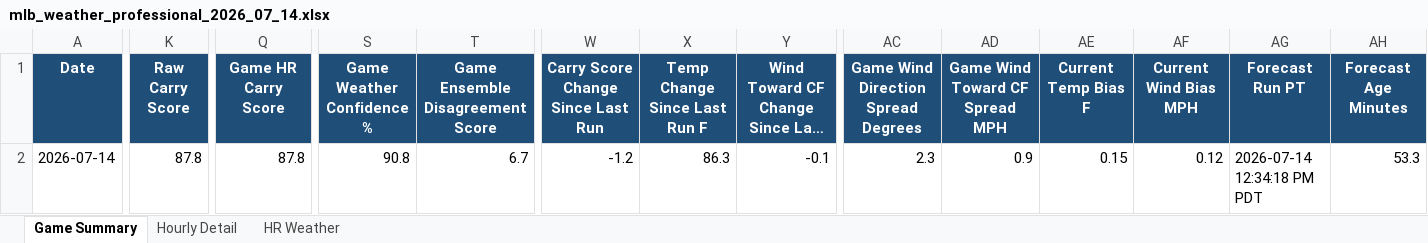
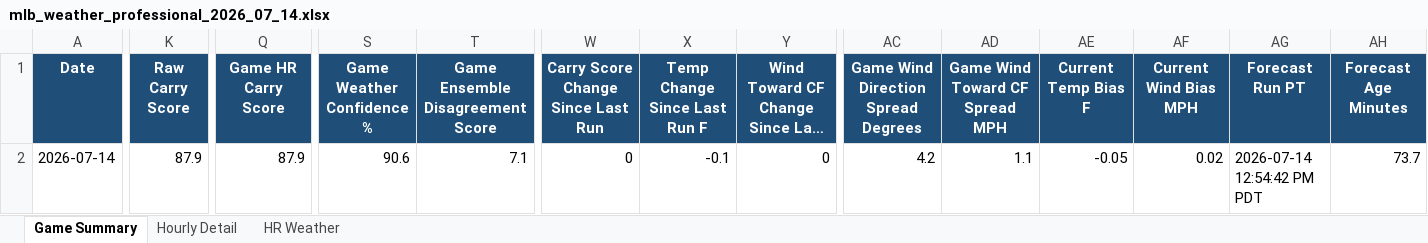
Before and after one commit to pzbaseball/mlb-site-data, an Excel workbook: mlb_weather_professional_2026_07_14.xlsx, sheet Game Summary, drawn as a sheet; only a part is shown, gaps mark what is left out; long unchanged cells end in …; values as stored, in another font and other column widths than the file's, no borders; conditional formats not drawn; the diff covers the shown part only; the diff names each change by its address in the sheet, - before the commit and + after, or states it on an @@ line.

Commit message:
Update MLB weather 2026-07-14 12:54 PM PT

```diff
--- a/mlb_weather_professional_2026_07_14.xlsx (sheet Game Summary)
+++ b/mlb_weather_professional_2026_07_14.xlsx (sheet Game Summary)
-K2 (Raw Carry Score): 87.8
+K2 (Raw Carry Score): 87.9
-Q2 (Game HR Carry Score): 87.8
+Q2 (Game HR Carry Score): 87.9
-S2 (Game Weather Confidence %): 90.8
+S2 (Game Weather Confidence %): 90.6
-T2 (Game Ensemble Disagreement Score): 6.7
+T2 (Game Ensemble Disagreement Score): 7.1
-W2: -1.2
+W2: 0
-X2 (Temp Change Since Last Run F): 86.3
+X2 (Temp Change Since Last Run F): -0.1
-Y2: -0.1
+Y2: 0
-AC2: 2.3
+AC2: 4.2
-AD2 (Game Wind Toward CF Spread MPH): 0.9
+AD2 (Game Wind Toward CF Spread MPH): 1.1
-AE2 (Current Temp Bias F): 0.15
+AE2 (Current Temp Bias F): -0.05
-AF2 (Current Wind Bias MPH): 0.12
+AF2 (Current Wind Bias MPH): 0.02
-AG2 (Forecast Run PT): 2026-07-14 12:34:18 PM PDT
+AG2 (Forecast Run PT): 2026-07-14 12:54:42 PM PDT
-AH2 (Forecast Age Minutes): 53.3
+AH2 (Forecast Age Minutes): 73.7
```
Also changed, not shown: 63 edited cells elsewhere in this sheet, sheet Hourly Detail, sheet HR Weather, 2 other files.
